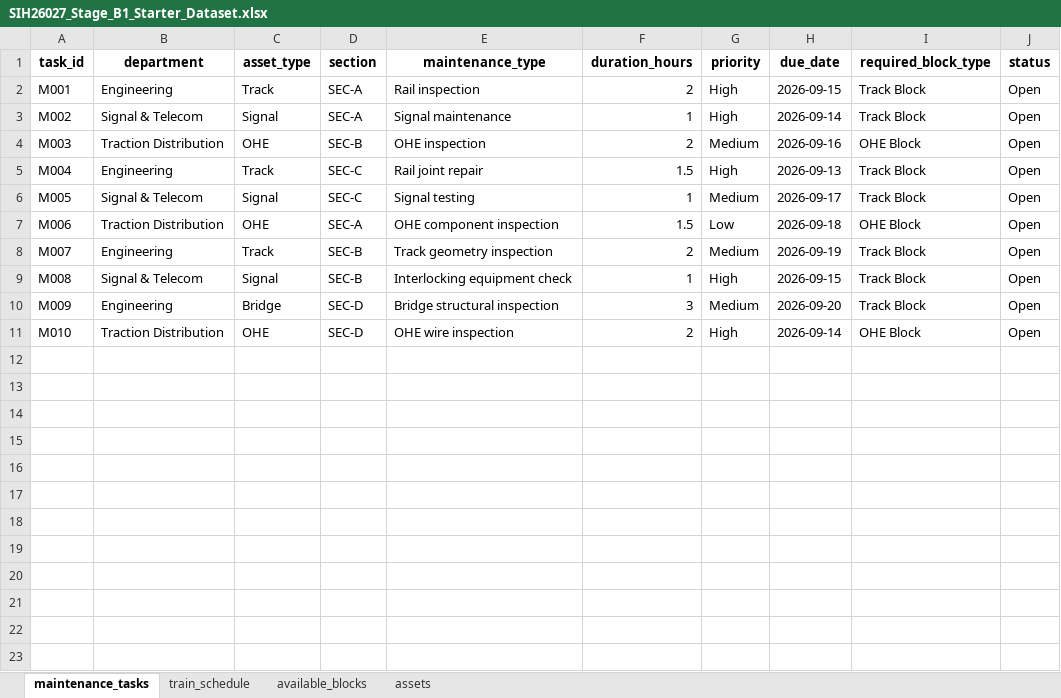
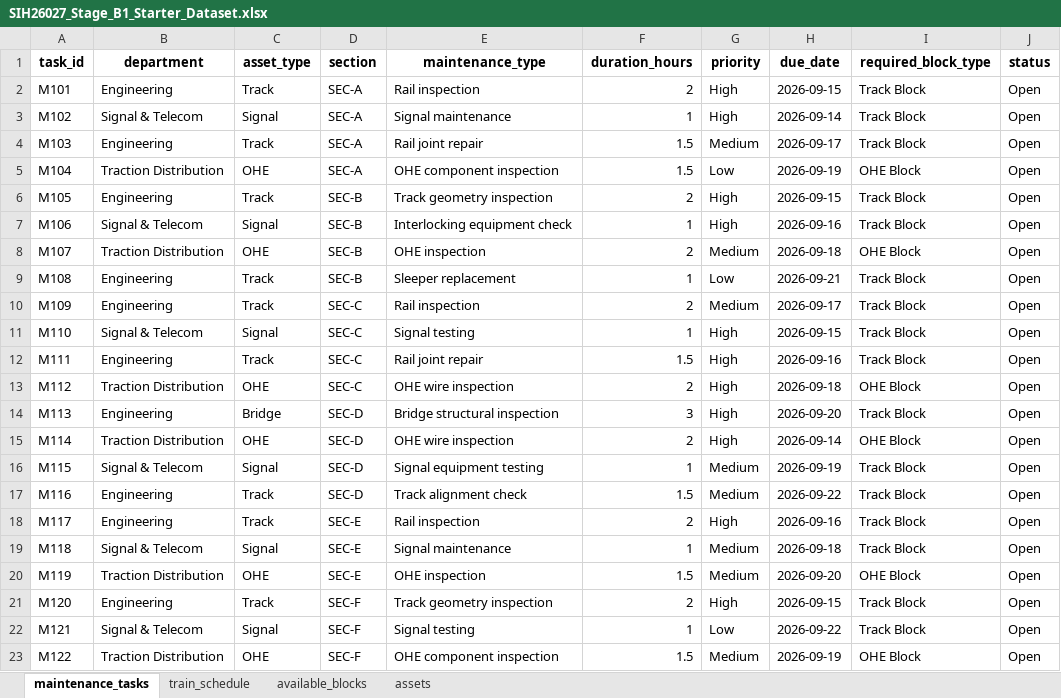
Before and after one commit to SuryaReddy-5377/AI-Railway-Block-Planner, an Excel workbook: data/raw/SIH26027_Stage_B1_Starter_Dataset.xlsx, sheet maintenance_tasks, drawn as a sheet; only a part is shown; values as stored, in another font and other column widths than the file's, no borders; removed rows and columns are numbered as before the commit, all else as after; the diff covers the shown part only; the diff names each change by its address in the sheet, - before the commit and + after, or states it on an @@ line.

```diff
--- a/data/raw/SIH26027_Stage_B1_Starter_Dataset.xlsx (sheet maintenance_tasks)
+++ b/data/raw/SIH26027_Stage_B1_Starter_Dataset.xlsx (sheet maintenance_tasks)
-A2 (task_id): M001
+A2 (task_id): M101
-A3 (task_id): M002
+A3 (task_id): M102
-row 4: M003 | Traction Distribution | OHE | SEC-B | OHE inspection | 2 | Medium | 2026-09-16 | OHE Block | Open
-A4 (task_id): M004
+A4 (task_id): M103
-D4 (section): SEC-C
+D4 (section): SEC-A
-G4 (priority): High
+G4 (priority): Medium
-H4 (due_date): 2026-09-13
+H4 (due_date): 2026-09-17
-row 6: M005 | Signal & Telecom | Signal | SEC-C | Signal testing | 1 | Medium | 2026-09-17 | Track Block | Open
-A5 (task_id): M006
+A5 (task_id): M104
-H5 (due_date): 2026-09-18
+H5 (due_date): 2026-09-19
-A6 (task_id): M007
+A6 (task_id): M105
-G6 (priority): Medium
+G6 (priority): High
-H6 (due_date): 2026-09-19
+H6 (due_date): 2026-09-15
-A7 (task_id): M008
+A7 (task_id): M106
-H7 (due_date): 2026-09-15
+H7 (due_date): 2026-09-16
+row 8: M107 | Traction Distribution | OHE | SEC-B | OHE inspection | 2 | Medium | 2026-09-18 | OHE Block | Open
+row 9: M108 | Engineering | Track | SEC-B | Sleeper replacement | 1 | Low | 2026-09-21 | Track Block | Open
+row 10: M109 | Engineering | Track | SEC-C | Rail inspection | 2 | Medium | 2026-09-17 | Track Block | Open
+row 11: M110 | Signal & Telecom | Signal | SEC-C | Signal testing | 1 | High | 2026-09-15 | Track Block | Open
+row 12: M111 | Engineering | Track | SEC-C | Rail joint repair | 1.5 | High | 2026-09-16 | Track Block | Open
+row 13: M112 | Traction Distribution | OHE | SEC-C | OHE wire inspection | 2 | High | 2026-09-18 | OHE Block | Open
-A14 (task_id): M009
+A14 (task_id): M113
-G14 (priority): Medium
+G14 (priority): High
-A15 (task_id): M010
+A15 (task_id): M114
+row 16: M115 | Signal & Telecom | Signal | SEC-D | Signal equipment testing | 1 | Medium | 2026-09-19 | Track Block | Open
+row 17: M116 | Engineering | Track | SEC-D | Track alignment check | 1.5 | Medium | 2026-09-22 | Track Block | Open
+row 18: M117 | Engineering | Track | SEC-E | Rail inspection | 2 | High | 2026-09-16 | Track Block | Open
+row 19: M118 | Signal & Telecom | Signal | SEC-E | Signal maintenance | 1 | Medium | 2026-09-18 | Track Block | Open
+row 20: M119 | Traction Distribution | OHE | SEC-E | OHE inspection | 1.5 | Medium | 2026-09-20 | OHE Block | Open
+row 21: M120 | Engineering | Track | SEC-F | Track geometry inspection | 2 | High | 2026-09-15 | Track Block | Open
+row 22: M121 | Signal & Telecom | Signal | SEC-F | Signal testing | 1 | Low | 2026-09-22 | Track Block | Open
+row 23: M122 | Traction Distribution | OHE | SEC-F | OHE component inspection | 1.5 | Medium | 2026-09-19 | OHE Block | Open
```
Also changed, not shown: 3 added rows elsewhere in this sheet, sheet train_schedule, sheet available_blocks, sheet assets, 3 other files.
